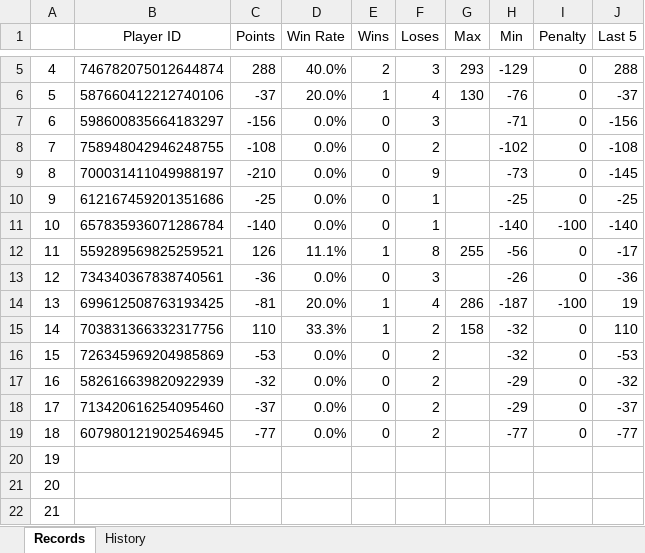
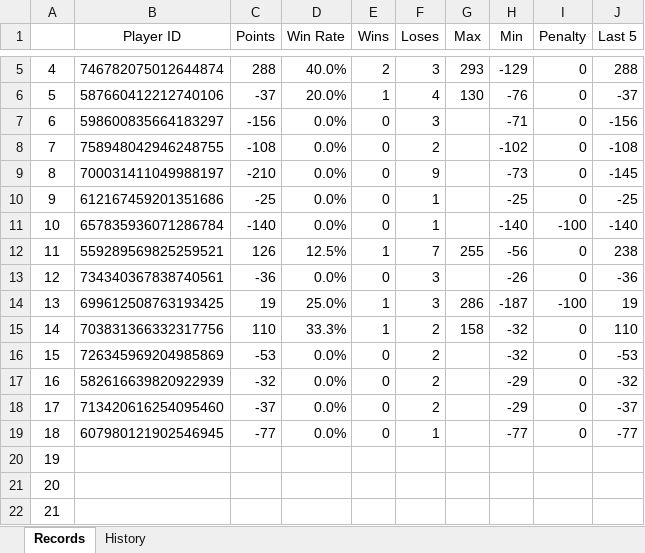
Before and after one commit to 7r-yi/HONDA-Bot, an Excel workbook: uno/uno_record.xlsx, sheet Records, drawn as a sheet; only a part is shown, gaps mark what is left out; values as stored, in another font and other column widths than the file's, no borders; the diff names each change by its address in the sheet, - before the commit and + after, or states it on an @@ line.

```diff
--- a/uno/uno_record.xlsx (sheet Records)
+++ b/uno/uno_record.xlsx (sheet Records)
-D12 (Win Rate): 11.1%
+D12 (Win Rate): 12.5%
-F12 (Loses): 8
+F12 (Loses): 7
-J12 (Last 5): -17
+J12 (Last 5): 238
-C14 (Points): -81
+C14 (Points): 19
-D14 (Win Rate): 20.0%
+D14 (Win Rate): 25.0%
-F14 (Loses): 4
+F14 (Loses): 3
-F19 (Loses): 2
+F19 (Loses): 1
```
Also changed, not shown: 3 other files.
